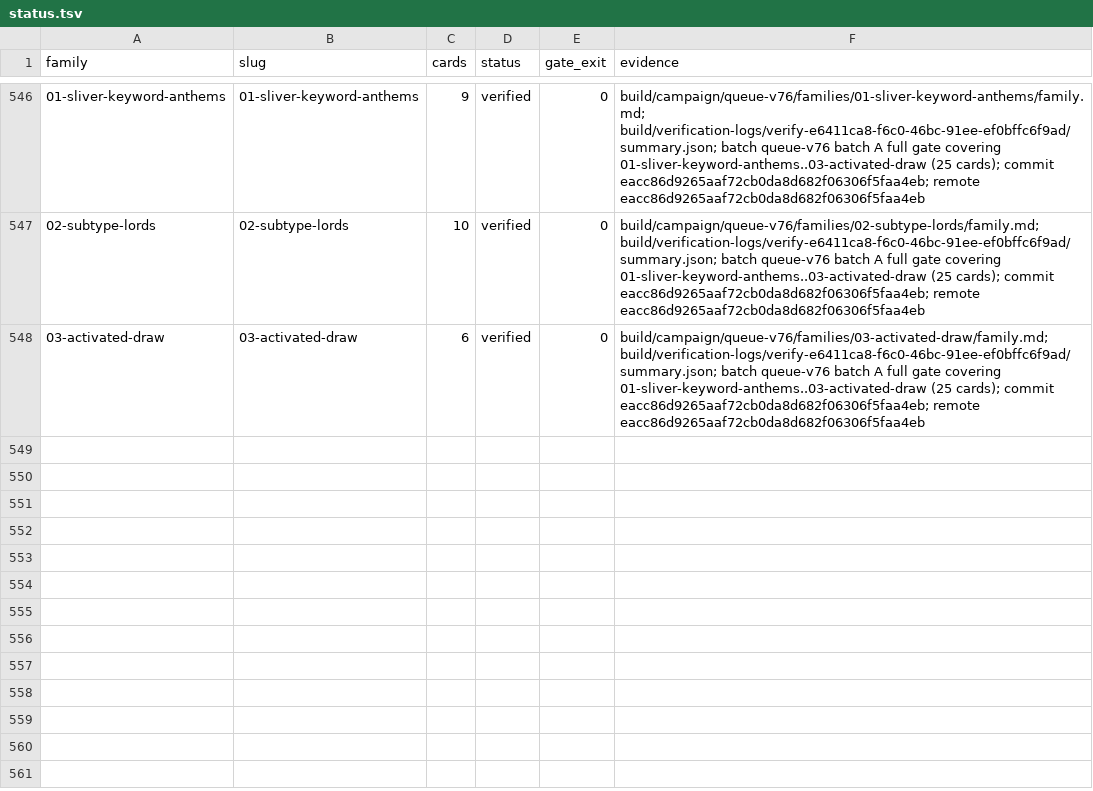
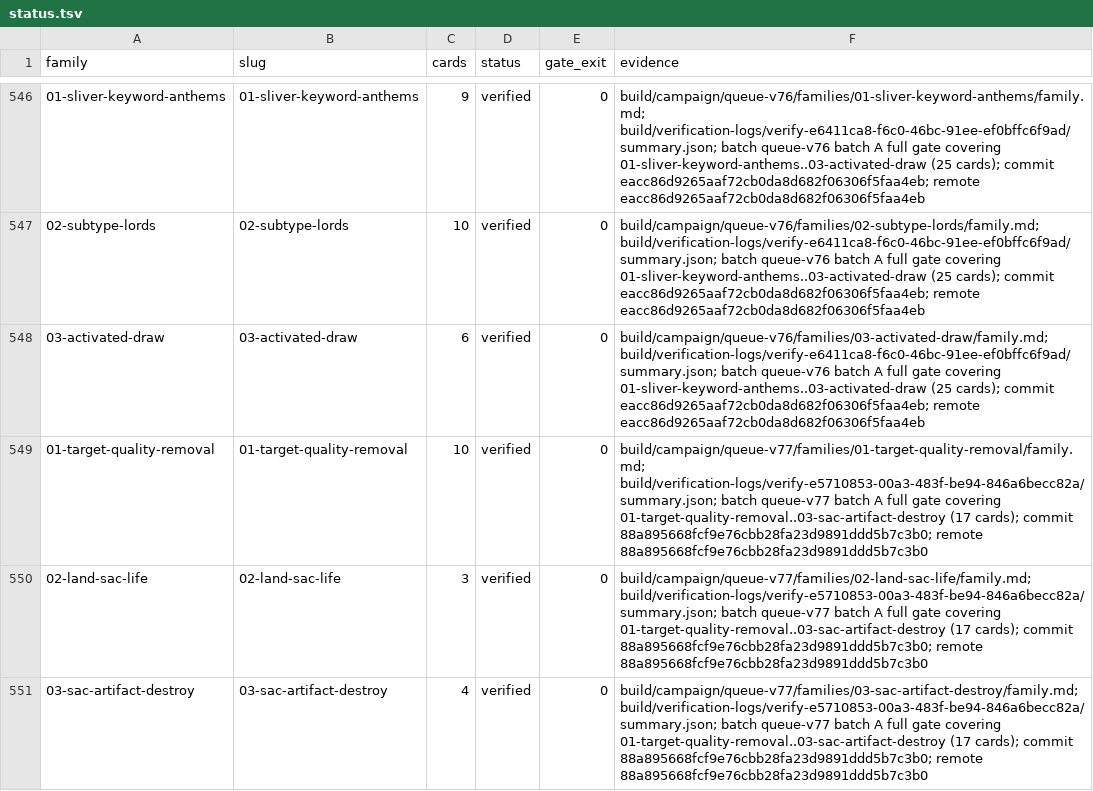
Before and after one commit to pizzaninja188/Cockatrice, a TSV file: build/campaign/status.tsv, drawn as a sheet; only a part is shown, gaps mark what is left out; the diff names each change by its address in the sheet, - before the commit and + after, or states it on an @@ line.

Commit message:
Record queue-v77 batch A delivery evidence

```diff
--- a/build/campaign/status.tsv
+++ b/build/campaign/status.tsv
+row 549: 01-target-quality-removal | 01-target-quality-removal | 10 | verified | 0 | build/campaign/queue-v77/families/01-target-quality-removal/family.md; build/verification-logs/verify-e5710853-00a3-483f-be94-846a6becc82a/summary.json; batch queue-v77 batch A full gate covering 01-target-quality-removal..03-sac-artifact-destroy (17 cards); commit 88a895668fcf9e76cbb28fa23d9891ddd5b7c3b0; remote 88a895668fcf9e76cbb28fa23d9891ddd5b7c3b0
+row 550: 02-land-sac-life | 02-land-sac-life | 3 | verified | 0 | build/campaign/queue-v77/families/02-land-sac-life/family.md; build/verification-logs/verify-e5710853-00a3-483f-be94-846a6becc82a/summary.json; batch queue-v77 batch A full gate covering 01-target-quality-removal..03-sac-artifact-destroy (17 cards); commit 88a895668fcf9e76cbb28fa23d9891ddd5b7c3b0; remote 88a895668fcf9e76cbb28fa23d9891ddd5b7c3b0
+row 551: 03-sac-artifact-destroy | 03-sac-artifact-destroy | 4 | verified | 0 | build/campaign/queue-v77/families/03-sac-artifact-destroy/family.md; build/verification-logs/verify-e5710853-00a3-483f-be94-846a6becc82a/summary.json; batch queue-v77 batch A full gate covering 01-target-quality-removal..03-sac-artifact-destroy (17 cards); commit 88a895668fcf9e76cbb28fa23d9891ddd5b7c3b0; remote 88a895668fcf9e76cbb28fa23d9891ddd5b7c3b0
```
